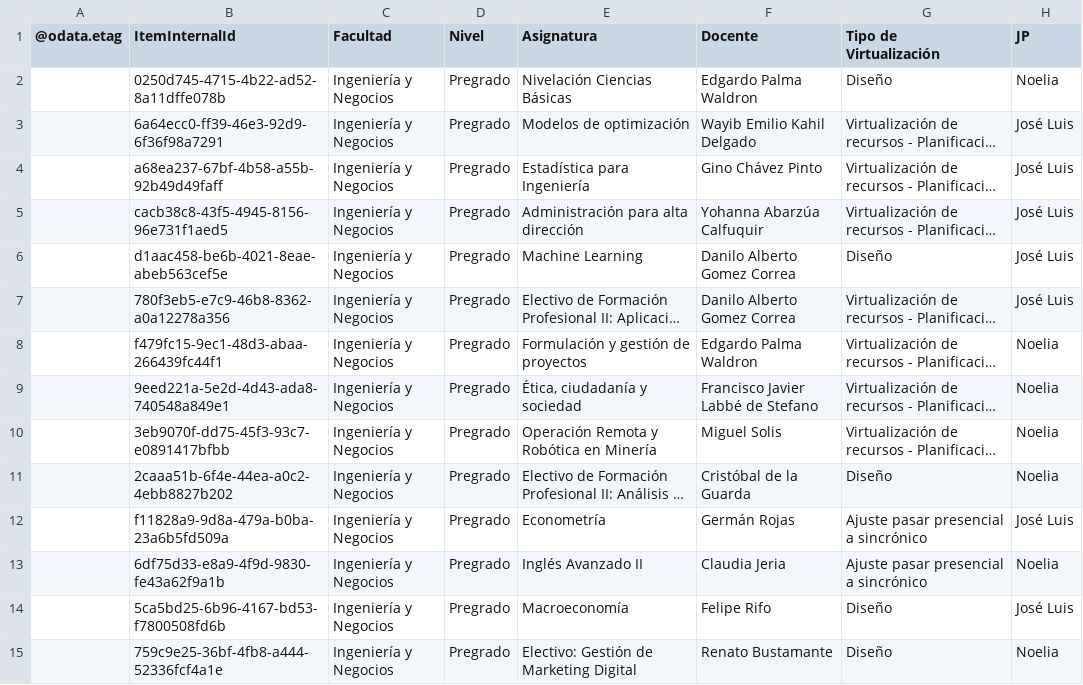
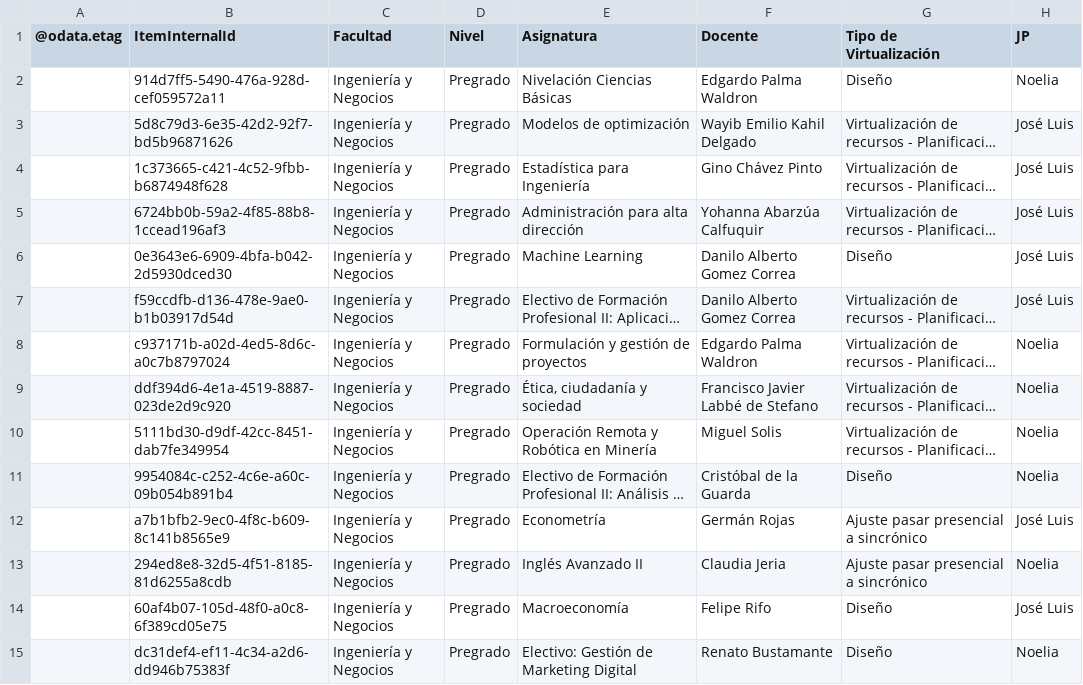
Before and after one commit to joseluissalazar81-spec/Seguimiento-proyecto-2026-2, a CSV file: data/seguimiento-2026-2.csv, drawn as a sheet; only a part is shown; long unchanged cells end in …; the diff covers the shown part only; the diff names each change by its address in the sheet, - before the commit and + after, or states it on an @@ line.

Commit message:
Actualizar CSV 2026-2

```diff
--- a/data/seguimiento-2026-2.csv
+++ b/data/seguimiento-2026-2.csv
-B2 (ItemInternalId): 0250d745-4715-4b22-ad52-8a11dffe078b
+B2 (ItemInternalId): 914d7ff5-5490-476a-928d-cef059572a11
-B3 (ItemInternalId): 6a64ecc0-ff39-46e3-92d9-6f36f98a7291
+B3 (ItemInternalId): 5d8c79d3-6e35-42d2-92f7-bd5b96871626
-B4 (ItemInternalId): a68ea237-67bf-4b58-a55b-92b49d49faff
+B4 (ItemInternalId): 1c373665-c421-4c52-9fbb-b6874948f628
-B5 (ItemInternalId): cacb38c8-43f5-4945-8156-96e731f1aed5
+B5 (ItemInternalId): 6724bb0b-59a2-4f85-88b8-1ccead196af3
-B6 (ItemInternalId): d1aac458-be6b-4021-8eae-abeb563cef5e
+B6 (ItemInternalId): 0e3643e6-6909-4bfa-b042-2d5930dced30
-B7 (ItemInternalId): 780f3eb5-e7c9-46b8-8362-a0a12278a356
+B7 (ItemInternalId): f59ccdfb-d136-478e-9ae0-b1b03917d54d
-B8 (ItemInternalId): f479fc15-9ec1-48d3-abaa-266439fc44f1
+B8 (ItemInternalId): c937171b-a02d-4ed5-8d6c-a0c7b8797024
-B9 (ItemInternalId): 9eed221a-5e2d-4d43-ada8-740548a849e1
+B9 (ItemInternalId): ddf394d6-4e1a-4519-8887-023de2d9c920
-B10 (ItemInternalId): 3eb9070f-dd75-45f3-93c7-e0891417bfbb
+B10 (ItemInternalId): 5111bd30-d9df-42cc-8451-dab7fe349954
-B11 (ItemInternalId): 2caaa51b-6f4e-44ea-a0c2-4ebb8827b202
+B11 (ItemInternalId): 9954084c-c252-4c6e-a60c-09b054b891b4
-B12 (ItemInternalId): f11828a9-9d8a-479a-b0ba-23a6b5fd509a
+B12 (ItemInternalId): a7b1bfb2-9ec0-4f8c-b609-8c141b8565e9
-B13 (ItemInternalId): 6df75d33-e8a9-4f9d-9830-fe43a62f9a1b
+B13 (ItemInternalId): 294ed8e8-32d5-4f51-8185-81d6255a8cdb
-B14 (ItemInternalId): 5ca5bd25-6b96-4167-bd53-f7800508fd6b
+B14 (ItemInternalId): 60af4b07-105d-48f0-a0c8-6f389cd05e75
-B15 (ItemInternalId): 759c9e25-36bf-4fb8-a444-52336fcf4a1e
+B15 (ItemInternalId): dc31def4-ef11-4c34-a2d6-dd946b75383f
```
Also changed, not shown: 55 edited cells elsewhere in this file.
